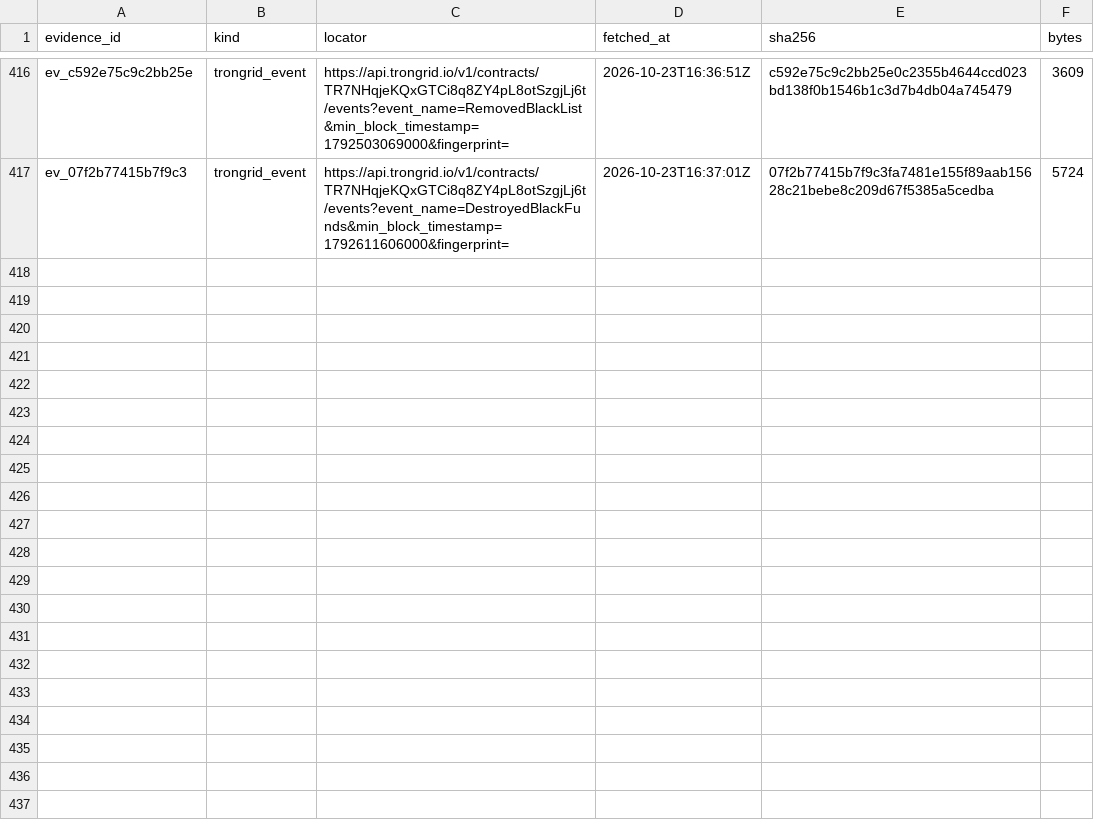
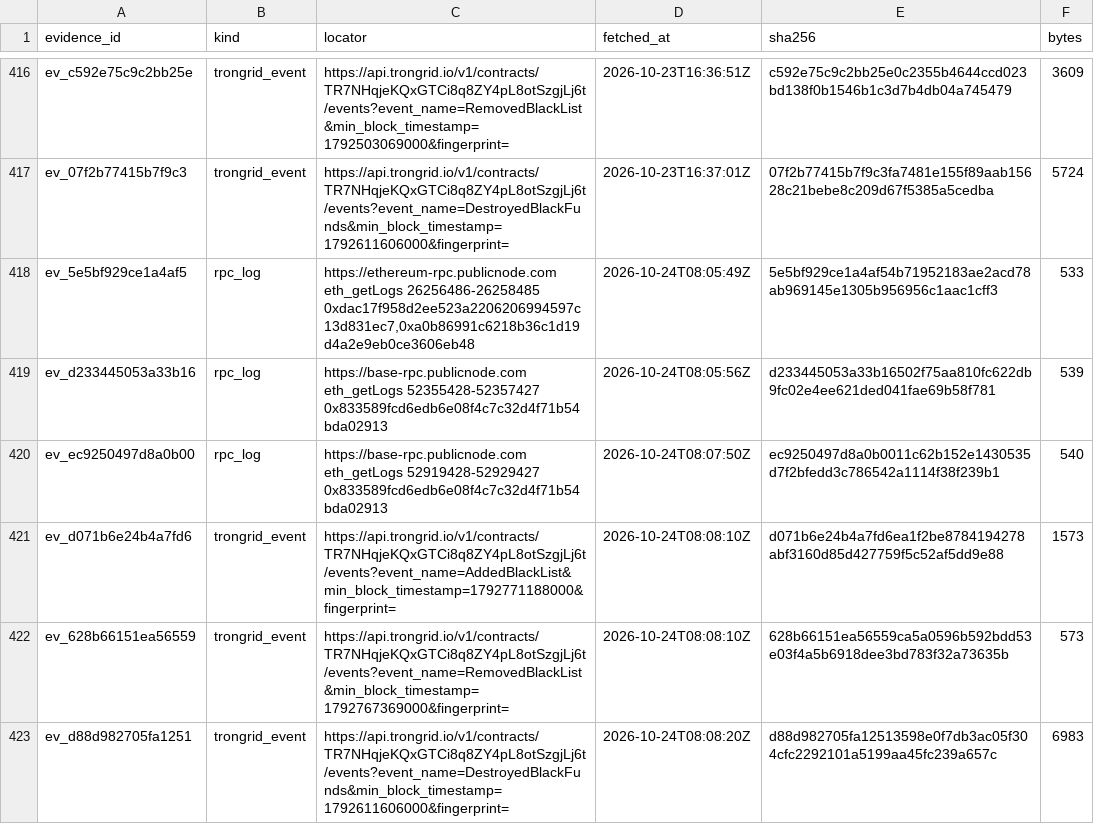
Before and after one commit to jakeperc/freeze-ledger, a CSV file: data/evidence.csv, drawn as a sheet; only a part is shown, gaps mark what is left out.

Commit message:
nightly: 2026.10.24
root: /home/runner/work/freeze-ledger/freeze-ledger
events: 17975  attributions: 1872  receipts: 422
  ethereum  rows=5955   checkpoint={"backfill_cursor": 18900000, "backfill_done": true, "bootstrap": {"source": "etherscan_getlogs_pages", "through_block": 26193169}, "deployment_block": {"0xa0b8
  base      rows=694    checkpoint={"bootstrap": {"source": "etherscan_getlogs_pages", "through_block": 52355491}, "last_block": 53019889}
  tron      rows=11295  checkpoint={"last_ts": {"TR7NHqjeKQxGTCi8q8ZY4pL8otSzgjLj6t:AddedBlackList": 1792792200000, "TR7NHqjeKQxGTCi8q8ZY4pL8otSzgjLj6t:DestroyedBlackFunds": 1792774278000, "TR7NH
  solana    rows=31     checkpoint={"EPjFWdd5AufqSSqeM2qN1xzybapC8G4wEGGkZwyTDt1v": {"authorities": {"3sNBr7kMccME5D55xNgsmYpZnzPgP2g12CixAajXypn6": {"backfill_done": true, "closed": true, "last_

```diff
--- a/data/evidence.csv
+++ b/data/evidence.csv
@@ -417 +417,7 @@ ev_c592e75c9c2bb25e,trongrid_event,https://api.trongrid.io/v1/contracts/TR7NHqje
 ev_07f2b77415b7f9c3,trongrid_event,https://api.trongrid.io/v1/contracts/TR7NHqjeKQxGTCi8q8ZY4pL8otSzgjLj6t/events?event_name=DestroyedBlackFunds&min_block_timestamp=1792611606000&fingerprint=,2026-10-23T16:37:01Z,07f2b77415b7f9c3fa7481e155f89aab15628c21bebe8c209d67f5385a5cedba,5724
+ev_5e5bf929ce1a4af5,rpc_log,"https://ethereum-rpc.publicnode.com eth_getLogs 26256486-26258485 0xdac17f958d2ee523a2206206994597c13d831ec7,0xa0b86991c6218b36c1d19d4a2e9eb0ce3606eb48",2026-10-24T08:05:49Z,5e5bf929ce1a4af54b71952183ae2acd78ab969145e1305b956956c1aac1cff3,533
+ev_d233445053a33b16,rpc_log,https://base-rpc.publicnode.com eth_getLogs 52355428-52357427 0x833589fcd6edb6e08f4c7c32d4f71b54bda02913,2026-10-24T08:05:56Z,d233445053a33b16502f75aa810fc622db9fc02e4ee621ded041fae69b58f781,539
+ev_ec9250497d8a0b00,rpc_log,https://base-rpc.publicnode.com eth_getLogs 52919428-52929427 0x833589fcd6edb6e08f4c7c32d4f71b54bda02913,2026-10-24T08:07:50Z,ec9250497d8a0b0011c62b152e1430535d7f2bfedd3c786542a1114f38f239b1,540
+ev_d071b6e24b4a7fd6,trongrid_event,https://api.trongrid.io/v1/contracts/TR7NHqjeKQxGTCi8q8ZY4pL8otSzgjLj6t/events?event_name=AddedBlackList&min_block_timestamp=1792771188000&fingerprint=,2026-10-24T08:08:10Z,d071b6e24b4a7fd6ea1f2be8784194278abf3160d85d427759f5c52af5dd9e88,1573
+ev_628b66151ea56559,trongrid_event,https://api.trongrid.io/v1/contracts/TR7NHqjeKQxGTCi8q8ZY4pL8otSzgjLj6t/events?event_name=RemovedBlackList&min_block_timestamp=1792767369000&fingerprint=,2026-10-24T08:08:10Z,628b66151ea56559ca5a0596b592bdd53e03f4a5b6918dee3bd783f32a73635b,573
+ev_d88d982705fa1251,trongrid_event,https://api.trongrid.io/v1/contracts/TR7NHqjeKQxGTCi8q8ZY4pL8otSzgjLj6t/events?event_name=DestroyedBlackFunds&min_block_timestamp=1792611606000&fingerprint=,2026-10-24T08:08:20Z,d88d982705fa12513598e0f7db3ac05f304cfc2292101a5199aa45fc239a657c,6983
```
Also changed, not shown: 13 other files.
